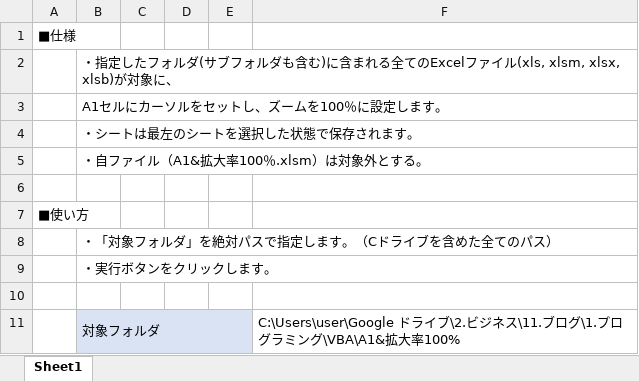
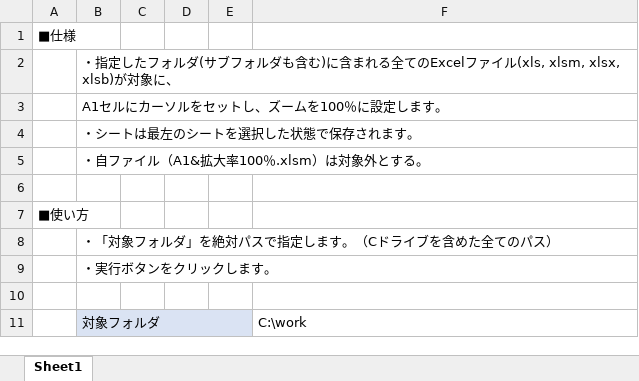
Before and after one commit to TakumiKondo/vba_tools, an Excel workbook: A1&拡大率100%/A1&拡大率100％.xlsm, sheet Sheet1, drawn as a sheet; values as stored, in another font and other column widths than the file's, no borders; charts and pictures not drawn; the diff names each change by its address in the sheet, - before the commit and + after, or states it on an @@ line.

```diff
--- a/A1&拡大率100%/A1&拡大率100％.xlsm (sheet Sheet1)
+++ b/A1&拡大率100%/A1&拡大率100％.xlsm (sheet Sheet1)
-F11: C:\Users\user\Google ドライブ\2.ビジネス\11.ブログ\1.プログラミング\VBA\A1&拡大率100%
+F11: C:\work
```
Also changed, not shown: charts or pictures, 1 other file.
